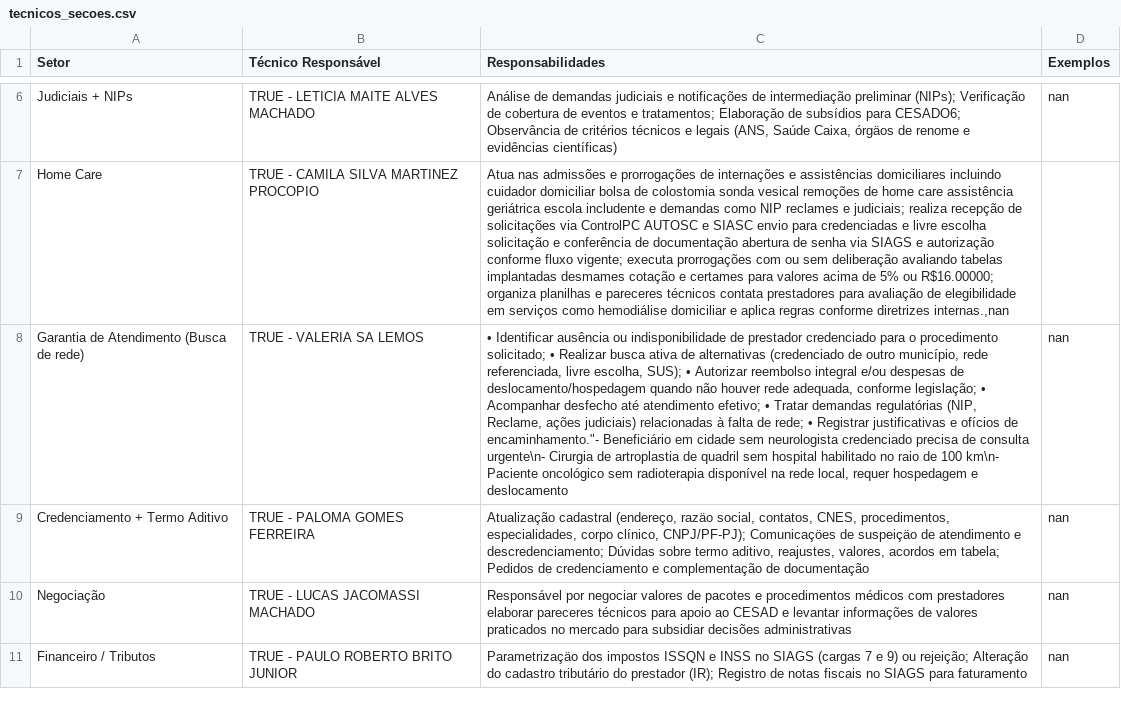
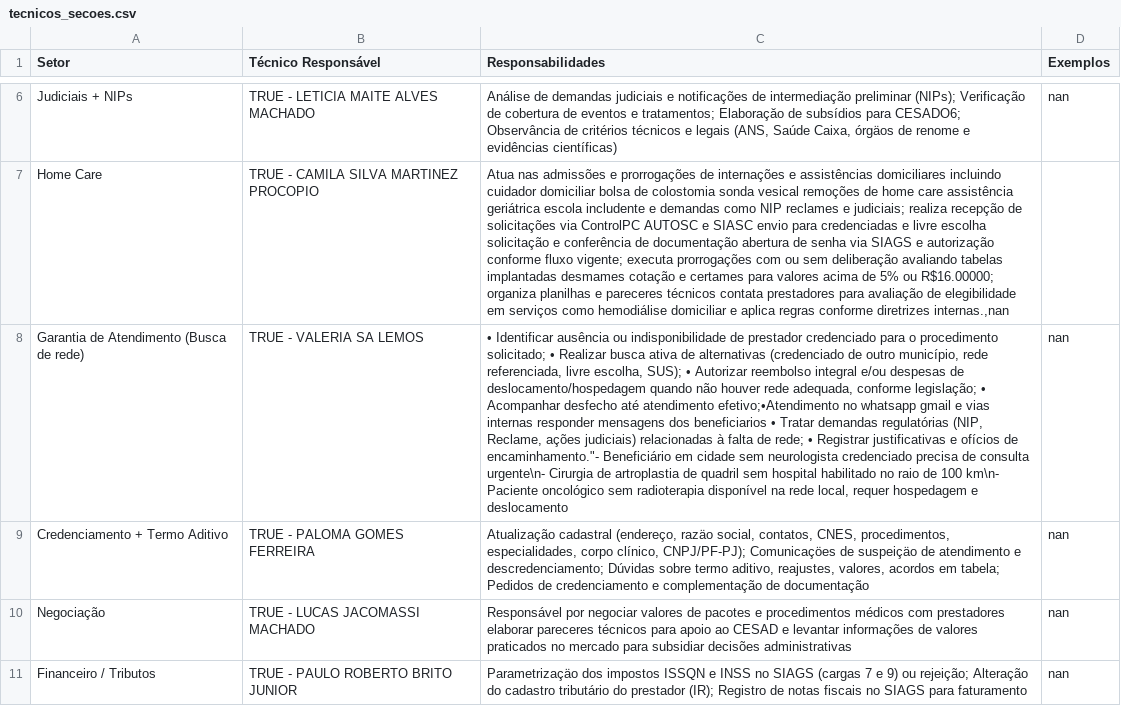
Before and after one commit to RafaelAbath/RAG-analise-chamados, a CSV file: data/tecnicos_secoes.csv, drawn as a sheet; only a part is shown, gaps mark what is left out; the diff names each change by its address in the sheet, - before the commit and + after, or states it on an @@ line.

```diff
--- a/data/tecnicos_secoes.csv
+++ b/data/tecnicos_secoes.csv
-C8 (Responsabilidades): …até atendimento efetivo; • Tratar…
+C8 (Responsabilidades): …até atendimento efetivo;•Atendimento no whatsapp gmail e vias internas responder mensagens dos beneficiarios • Tratar…
```
Also changed, not shown: 1 other file.
